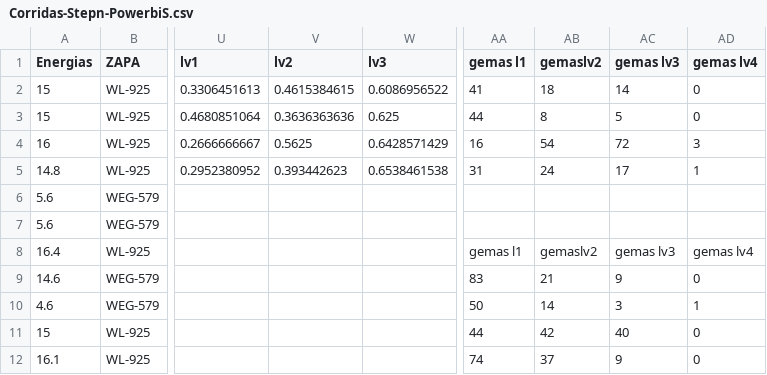
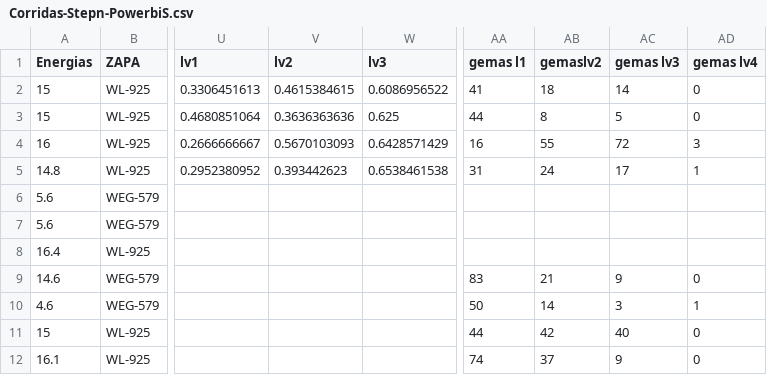
Before and after one commit to morroshub/Stepn_Data_project, a CSV file: Documents/Projectos_data/Stepn_Data_project/Dash/Corridas-Stepn-PowerbiS.csv, drawn as a sheet; only a part is shown, gaps mark what is left out; the diff names each change by its address in the sheet, - before the commit and + after, or states it on an @@ line.

Commit message:
se creo la formula para obtener diccionarios de aclaraciones de upgrades para saber tipo de nivel y color y crear diccionarios en caso de negativo y positivo. Se crearon los graficos de porcentaje de exito por color de cada nivel a raiz de la funcion obtenida e implementada

```diff
--- a/Documents/Projectos_data/Stepn_Data_project/Dash/Corridas-Stepn-PowerbiS.csv
+++ b/Documents/Projectos_data/Stepn_Data_project/Dash/Corridas-Stepn-PowerbiS.csv
-V4 (lv2): 0.5625
+V4 (lv2): 0.5670103093
-AB4 (gemaslv2): 54
+AB4 (gemaslv2): 55
-AA8 (gemas l1): gemas l1
+AA8 (gemas l1): (empty)
-AB8 (gemaslv2): gemaslv2
+AB8 (gemaslv2): (empty)
-AC8 (gemas lv3): gemas lv3
+AC8 (gemas lv3): (empty)
-AD8 (gemas lv4): gemas lv4
+AD8 (gemas lv4): (empty)
```
Also changed, not shown: 6 other files.
